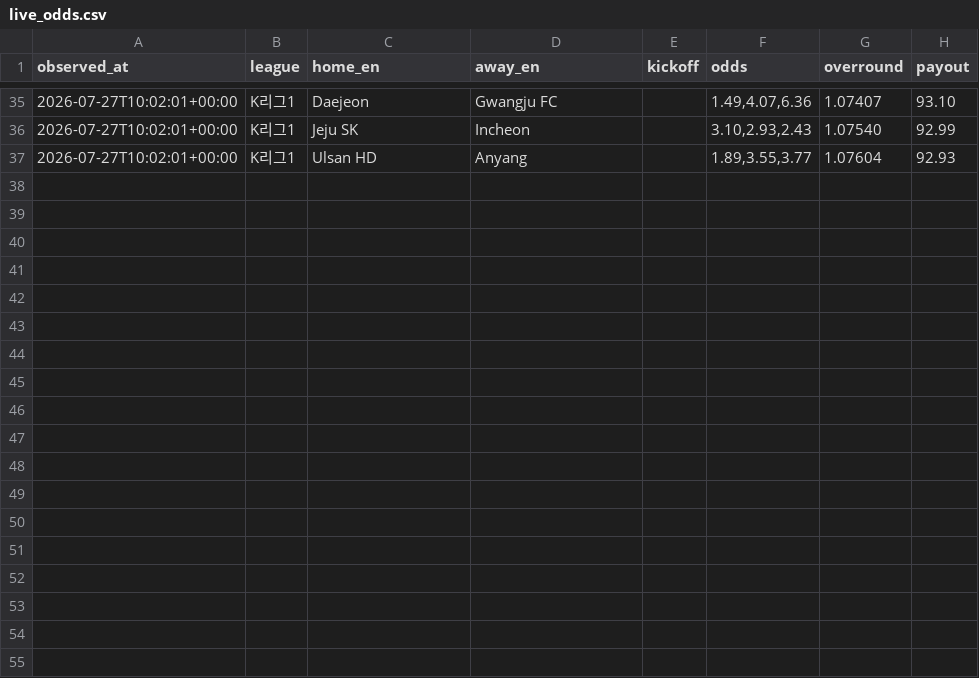
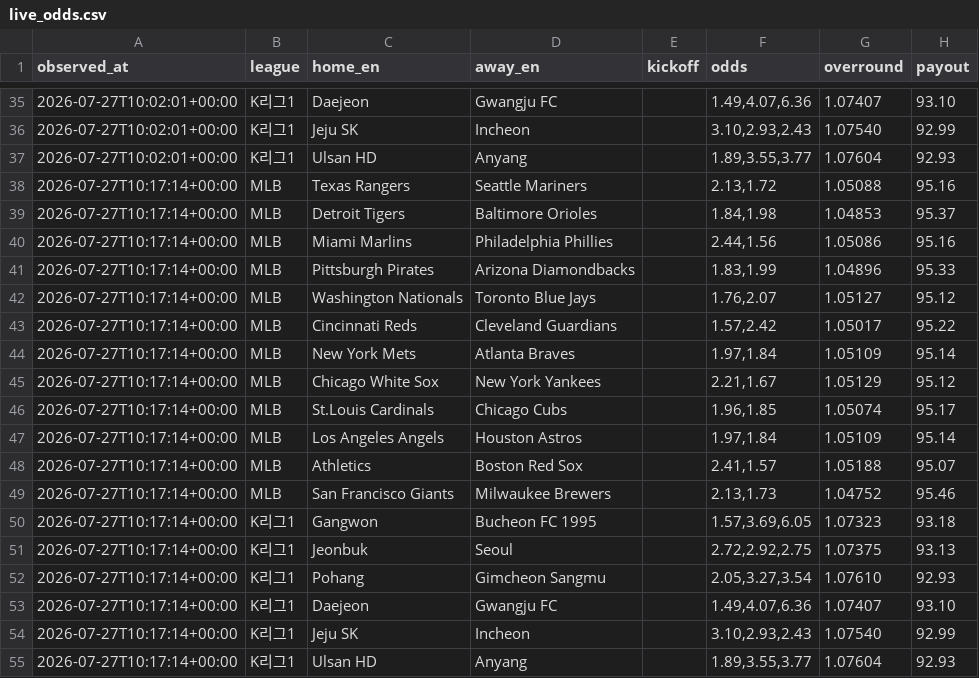
Before and after one commit to choigod1023/proto-odds-research, a CSV file: data/raw/overseas/live_odds.csv, drawn as a sheet; only a part is shown, gaps mark what is left out.

```diff
--- a/data/raw/overseas/live_odds.csv
+++ b/data/raw/overseas/live_odds.csv
@@ -37 +37,19 @@ observed_at,league,home_en,away_en,kickoff,odds,overround,payout
 2026-07-27T10:02:01+00:00,K리그1,Ulsan HD,Anyang,,"1.89,3.55,3.77",1.07604,92.93
+2026-07-27T10:17:14+00:00,MLB,Texas Rangers,Seattle Mariners,,"2.13,1.72",1.05088,95.16
+2026-07-27T10:17:14+00:00,MLB,Detroit Tigers,Baltimore Orioles,,"1.84,1.98",1.04853,95.37
+2026-07-27T10:17:14+00:00,MLB,Miami Marlins,Philadelphia Phillies,,"2.44,1.56",1.05086,95.16
+2026-07-27T10:17:14+00:00,MLB,Pittsburgh Pirates,Arizona Diamondbacks,,"1.83,1.99",1.04896,95.33
+2026-07-27T10:17:14+00:00,MLB,Washington Nationals,Toronto Blue Jays,,"1.76,2.07",1.05127,95.12
+2026-07-27T10:17:14+00:00,MLB,Cincinnati Reds,Cleveland Guardians,,"1.57,2.42",1.05017,95.22
+2026-07-27T10:17:14+00:00,MLB,New York Mets,Atlanta Braves,,"1.97,1.84",1.05109,95.14
+2026-07-27T10:17:14+00:00,MLB,Chicago White Sox,New York Yankees,,"2.21,1.67",1.05129,95.12
+2026-07-27T10:17:14+00:00,MLB,St.Louis Cardinals,Chicago Cubs,,"1.96,1.85",1.05074,95.17
+2026-07-27T10:17:14+00:00,MLB,Los Angeles Angels,Houston Astros,,"1.97,1.84",1.05109,95.14
+2026-07-27T10:17:14+00:00,MLB,Athletics,Boston Red Sox,,"2.41,1.57",1.05188,95.07
+2026-07-27T10:17:14+00:00,MLB,San Francisco Giants,Milwaukee Brewers,,"2.13,1.73",1.04752,95.46
+2026-07-27T10:17:14+00:00,K리그1,Gangwon,Bucheon FC 1995,,"1.57,3.69,6.05",1.07323,93.18
+2026-07-27T10:17:14+00:00,K리그1,Jeonbuk,Seoul,,"2.72,2.92,2.75",1.07375,93.13
+2026-07-27T10:17:14+00:00,K리그1,Pohang,Gimcheon Sangmu,,"2.05,3.27,3.54",1.07610,92.93
+2026-07-27T10:17:14+00:00,K리그1,Daejeon,Gwangju FC,,"1.49,4.07,6.36",1.07407,93.10
+2026-07-27T10:17:14+00:00,K리그1,Jeju SK,Incheon,,"3.10,2.93,2.43",1.07540,92.99
+2026-07-27T10:17:14+00:00,K리그1,Ulsan HD,Anyang,,"1.89,3.55,3.77",1.07604,92.93
```
Also changed, not shown: 9 other files.
